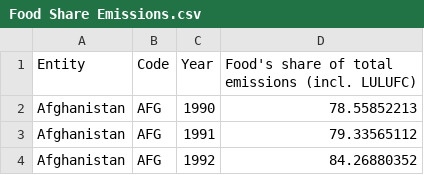
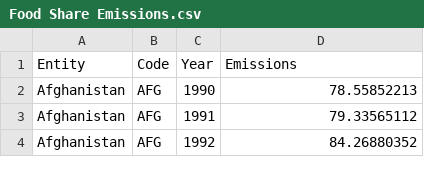
Before and after one commit to Paola-Contreras/Lab09-DS, a CSV file: Food Share Emissions.csv, drawn as a sheet; only a part is shown.

```diff
--- a/Food Share Emissions.csv
+++ b/Food Share Emissions.csv
@@ -1,2 +1,2 @@
-Entity,Code,Year,Food's share of total emissions (incl. LULUFC)
+Entity,Code,Year,Emissions
 Afghanistan,AFG,1990,78.55852213
```
Also changed, not shown: 1 other file.
